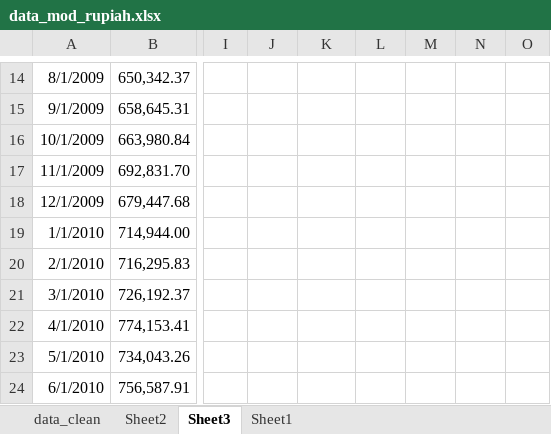
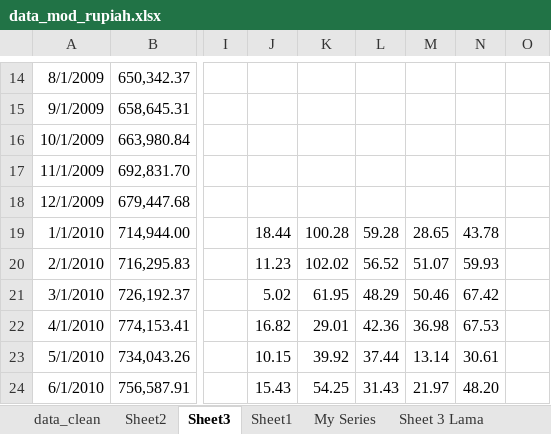
Before and after one commit to den-econ/beer, an Excel workbook: data_mod_rupiah.xlsx, sheet Sheet3, drawn as a sheet; only a part is shown, gaps mark what is left out; values as stored, in another font and other column widths than the file's, no borders; the diff covers the shown part only; the diff names each change by its address in the sheet, - before the commit and + after, or states it on an @@ line.

```diff
--- a/data_mod_rupiah.xlsx (sheet Sheet3)
+++ b/data_mod_rupiah.xlsx (sheet Sheet3)
+sheet tab: My Series
+sheet tab: Sheet 3 Lama
-J19: (empty)
+J19: 18.44
-K19: (empty)
+K19: 100.28
-L19: (empty)
+L19: 59.28
-M19: (empty)
+M19: 28.65
-N19: (empty)
+N19: 43.78
-J20: (empty)
+J20: 11.23
-K20: (empty)
+K20: 102.02
-L20: (empty)
+L20: 56.52
-M20: (empty)
+M20: 51.07
-N20: (empty)
+N20: 59.93
-J21: (empty)
+J21: 5.02
-K21: (empty)
+K21: 61.95
-L21: (empty)
+L21: 48.29
-M21: (empty)
+M21: 50.46
-N21: (empty)
+N21: 67.42
-J22: (empty)
+J22: 16.82
-K22: (empty)
+K22: 29.01
-L22: (empty)
+L22: 42.36
-M22: (empty)
+M22: 36.98
-N22: (empty)
+N22: 67.53
-J23: (empty)
+J23: 10.15
-K23: (empty)
+K23: 39.92
-L23: (empty)
+L23: 37.44
-M23: (empty)
+M23: 13.14
-N23: (empty)
+N23: 30.61
-J24: (empty)
+J24: 15.43
-K24: (empty)
+K24: 54.25
-L24: (empty)
+L24: 31.43
-M24: (empty)
+M24: 21.97
-N24: (empty)
+N24: 48.20
```
Also changed, not shown: 1 added row and 904 edited cells elsewhere in this sheet, sheet Sheet2, sheet data_clean, sheet Sheet1, simple_idr_beer_model.xlsx, 1 other file.
